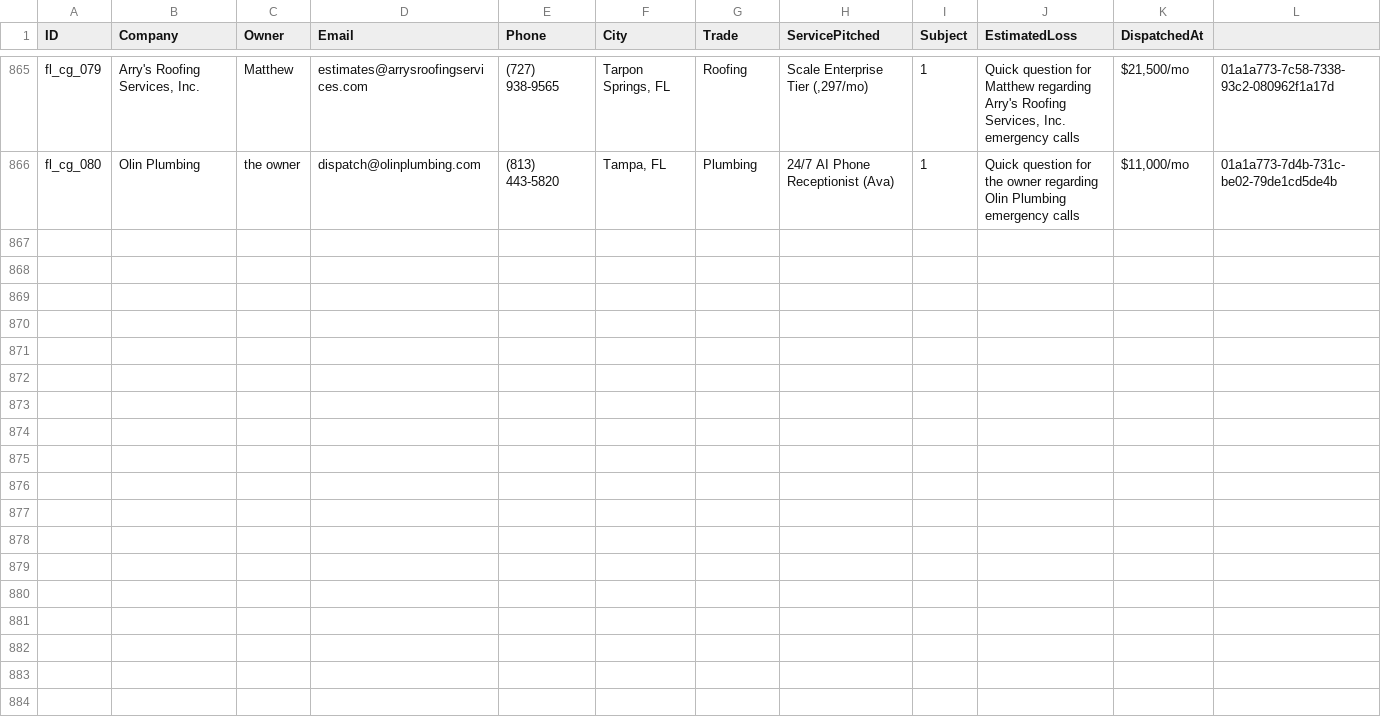
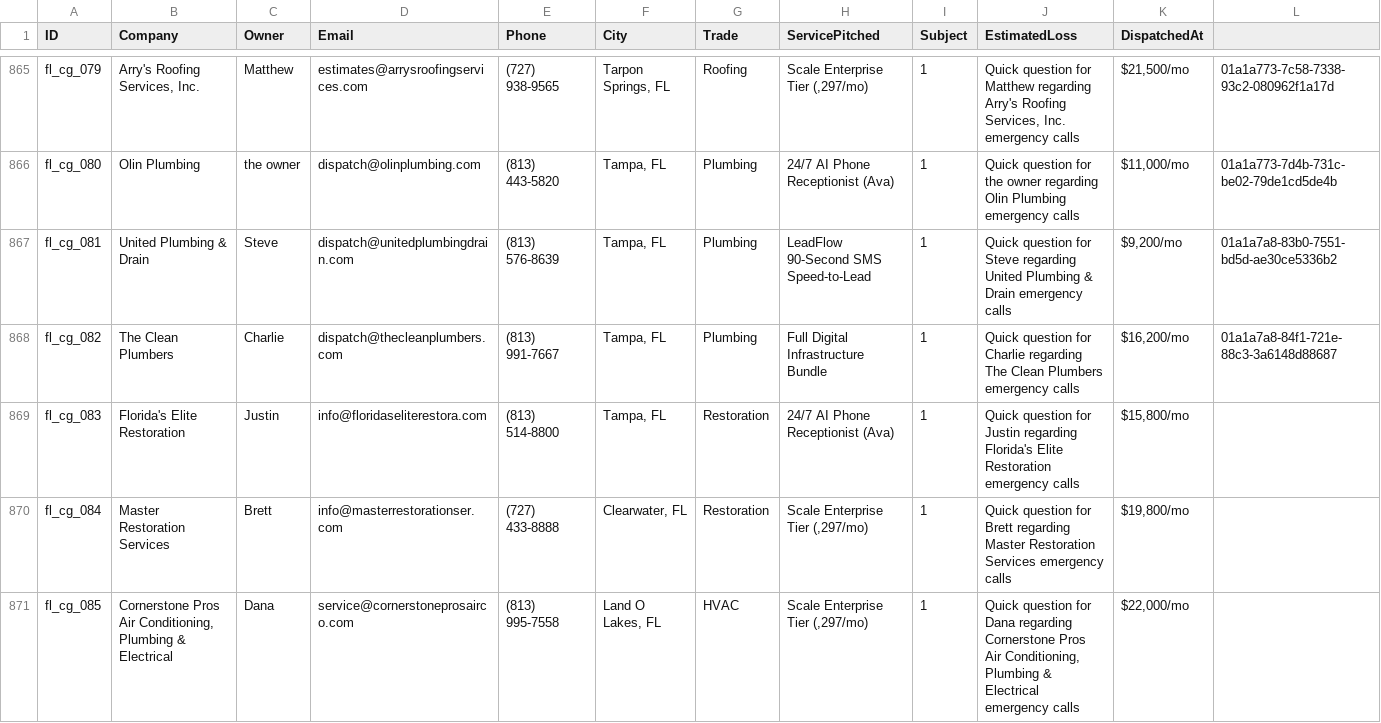
Before and after one commit to hluke2057-hub/Vantorxsolutions, a CSV file: data/outbound_cloud_campaign.csv, drawn as a sheet; only a part is shown, gaps mark what is left out; rows hold the shown columns only; the diff names each change by its address in the sheet, - before the commit and + after, or states it on an @@ line.

Commit message:
chore(cloud-autopilot): 24/7 autonomous dispatch cycle completed [skip ci]

```diff
--- a/data/outbound_cloud_campaign.csv
+++ b/data/outbound_cloud_campaign.csv
+row 867: fl_cg_081 | United Plumbing & Drain | Steve | dispatch@unitedplumbingdrain.com | (813) 576-8639 | Tampa, FL | Plumbing | LeadFlow 90-Second SMS Speed-to-Lead | 1 | Quick question for Steve regarding United Plumbing & Drain emergency calls | $9,200/mo | 01a1a7a8-83b0-7551-bd5d-ae30ce5336b2
+row 868: fl_cg_082 | The Clean Plumbers | Charlie | dispatch@thecleanplumbers.com | (813) 991-7667 | Tampa, FL | Plumbing | Full Digital Infrastructure Bundle | 1 | Quick question for Charlie regarding The Clean Plumbers emergency calls | $16,200/mo | 01a1a7a8-84f1-721e-88c3-3a6148d88687
+row 869: fl_cg_083 | Florida's Elite Restoration | Justin | info@floridaseliterestora.com | (813) 514-8800 | Tampa, FL | Restoration | 24/7 AI Phone Receptionist (Ava) | 1 | Quick question for Justin regarding Florida's Elite Restoration emergency calls | $15,800/mo
+row 870: fl_cg_084 | Master Restoration Services | Brett | info@masterrestorationser.com | (727) 433-8888 | Clearwater, FL | Restoration | Scale Enterprise Tier (,297/mo) | 1 | Quick question for Brett regarding Master Restoration Services emergency calls | $19,800/mo
+row 871: fl_cg_085 | Cornerstone Pros Air Conditioning, Plumbing & Electrical | Dana | service@cornerstoneprosairco.com | (813) 995-7558 | Land O Lakes, FL | HVAC | Scale Enterprise Tier (,297/mo) | 1 | Quick question for Dana regarding Cornerstone Pros Air Conditioning, Plumbing & Electrical emergency calls | $22,000/mo
```
Also changed, not shown: 4 other files.
